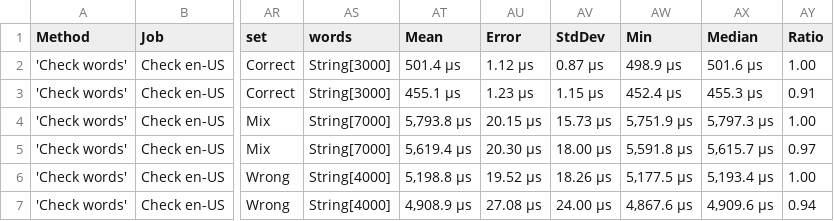
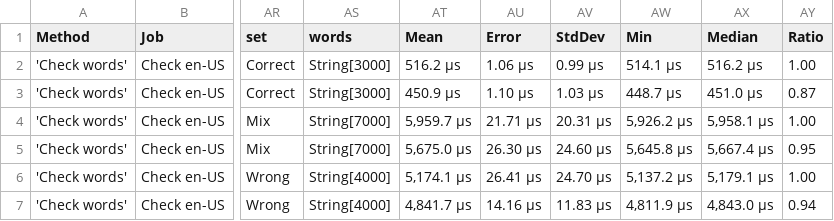
Before and after one commit to aarondandy/WeCantSpell.Hunspell, a CSV file: artifacts/bench/results/WeCantSpell.Hunspell.Benchmarks.Suites.CheckEnUsSuite-report.csv, drawn as a sheet; only a part is shown, gaps mark what is left out; the diff names each change by its address in the sheet, - before the commit and + after, or states it on an @@ line.

```diff
--- a/artifacts/bench/results/WeCantSpell.Hunspell.Benchmarks.Suites.CheckEnUsSuite-report.csv
+++ b/artifacts/bench/results/WeCantSpell.Hunspell.Benchmarks.Suites.CheckEnUsSuite-report.csv
-AT2 (Mean): 501.4 μs
+AT2 (Mean): 516.2 μs
-AU2 (Error): 1.12 μs
+AU2 (Error): 1.06 μs
-AV2 (StdDev): 0.87 μs
+AV2 (StdDev): 0.99 μs
-AW2 (Min): 498.9 μs
+AW2 (Min): 514.1 μs
-AX2 (Median): 501.6 μs
+AX2 (Median): 516.2 μs
-AT3 (Mean): 455.1 μs
+AT3 (Mean): 450.9 μs
-AU3 (Error): 1.23 μs
+AU3 (Error): 1.10 μs
-AV3 (StdDev): 1.15 μs
+AV3 (StdDev): 1.03 μs
-AW3 (Min): 452.4 μs
+AW3 (Min): 448.7 μs
-AX3 (Median): 455.3 μs
+AX3 (Median): 451.0 μs
-AY3 (Ratio): 0.91
+AY3 (Ratio): 0.87
-AT4 (Mean): 5,793.8 μs
+AT4 (Mean): 5,959.7 μs
-AU4 (Error): 20.15 μs
+AU4 (Error): 21.71 μs
-AV4 (StdDev): 15.73 μs
+AV4 (StdDev): 20.31 μs
-AW4 (Min): 5,751.9 μs
+AW4 (Min): 5,926.2 μs
-AX4 (Median): 5,797.3 μs
+AX4 (Median): 5,958.1 μs
-AT5 (Mean): 5,619.4 μs
+AT5 (Mean): 5,675.0 μs
-AU5 (Error): 20.30 μs
+AU5 (Error): 26.30 μs
-AV5 (StdDev): 18.00 μs
+AV5 (StdDev): 24.60 μs
-AW5 (Min): 5,591.8 μs
+AW5 (Min): 5,645.8 μs
-AX5 (Median): 5,615.7 μs
+AX5 (Median): 5,667.4 μs
-AY5 (Ratio): 0.97
+AY5 (Ratio): 0.95
-AT6 (Mean): 5,198.8 μs
+AT6 (Mean): 5,174.1 μs
-AU6 (Error): 19.52 μs
+AU6 (Error): 26.41 μs
-AV6 (StdDev): 18.26 μs
+AV6 (StdDev): 24.70 μs
-AW6 (Min): 5,177.5 μs
+AW6 (Min): 5,137.2 μs
-AX6 (Median): 5,193.4 μs
+AX6 (Median): 5,179.1 μs
-AT7 (Mean): 4,908.9 μs
+AT7 (Mean): 4,841.7 μs
-AU7 (Error): 27.08 μs
+AU7 (Error): 14.16 μs
-AV7 (StdDev): 24.00 μs
+AV7 (StdDev): 11.83 μs
-AW7 (Min): 4,867.6 μs
+AW7 (Min): 4,811.9 μs
-AX7 (Median): 4,909.6 μs
+AX7 (Median): 4,843.0 μs
```
Also changed, not shown: artifacts/bench/results/WeCantSpell.Hunspell.Benchmarks.Suites.SuggestEnUsSuite-report.csv, 4 other files.
